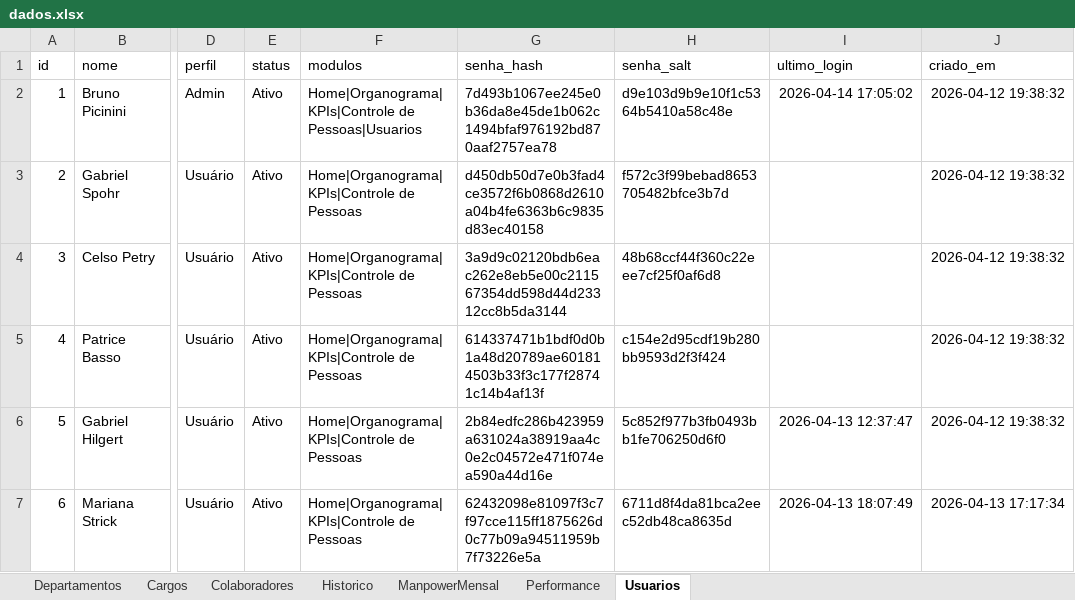
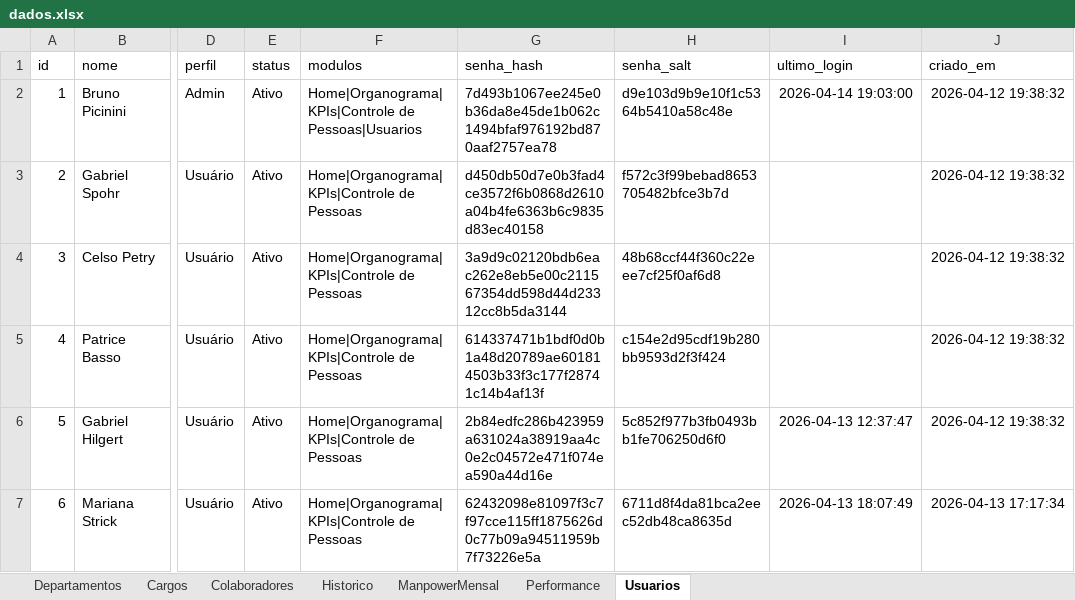
Before and after one commit to bpicinini/portal-do-gestor, an Excel workbook: data/dados.xlsx, sheet Usuarios, drawn as a sheet; only a part is shown, gaps mark what is left out; values as stored, in another font and other column widths than the file's, no borders; the diff names each change by its address in the sheet, - before the commit and + after, or states it on an @@ line.

Commit message:
Atualização dados.xlsx

```diff
--- a/data/dados.xlsx (sheet Usuarios)
+++ b/data/dados.xlsx (sheet Usuarios)
-I2 (ultimo_login): 2026-04-14 17:05:02
+I2 (ultimo_login): 2026-04-14 19:03:00
```
